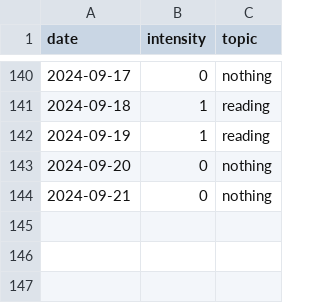
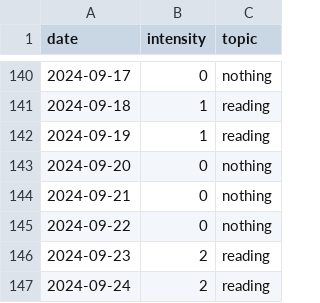
Before and after one commit to devprabal/24k_tracks, a CSV file: records/study_track.csv, drawn as a sheet; only a part is shown, gaps mark what is left out; the diff names each change by its address in the sheet, - before the commit and + after, or states it on an @@ line.

Commit message:
record entry

```diff
--- a/records/study_track.csv
+++ b/records/study_track.csv
+row 145: 2024-09-22 | 0 | nothing
+row 146: 2024-09-23 | 2 | reading
+row 147: 2024-09-24 | 2 | reading
```
Also changed, not shown: records/gym_track.csv, records/korean_track.csv, 1 other file.
